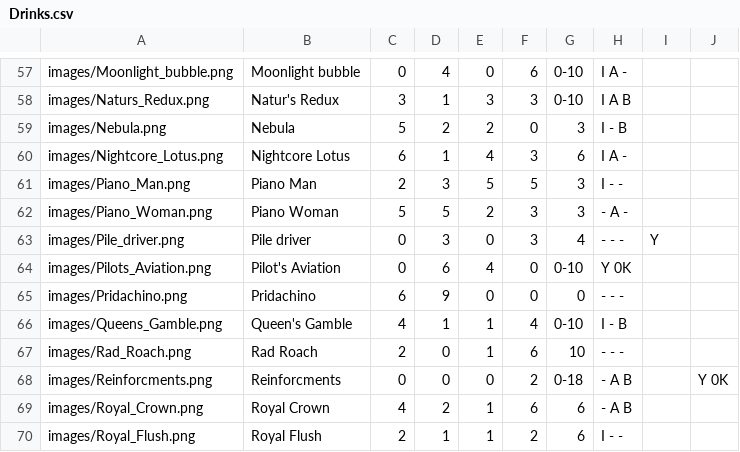
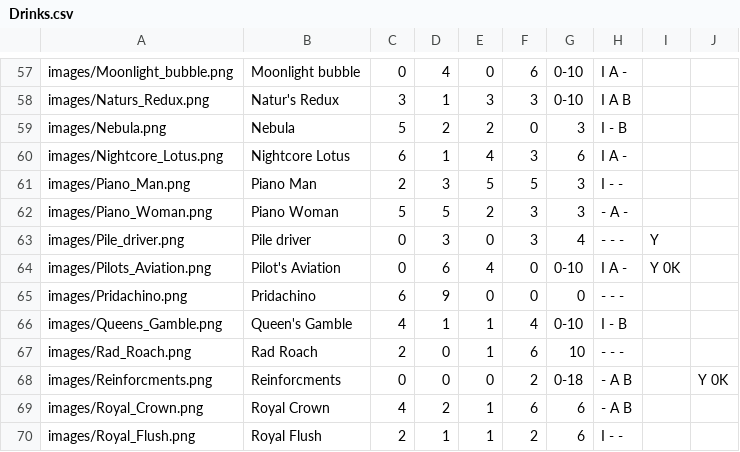
Before and after one commit to Zokaxdesu/Drinktionary, a CSV file: Database/Drinks.csv, drawn as a sheet; only a part is shown, gaps mark what is left out.

Commit message:
recepie fix

```diff
--- a/Database/Drinks.csv
+++ b/Database/Drinks.csv
@@ -63,3 +63,3 @@ images/Piano_Woman.png,Piano Woman,5,5,2,3,3,- A -,,
 images/Pile_driver.png,Pile driver,0,3,0,3,4,- - -,Y,
-images/Pilots_Aviation.png,Pilot's Aviation,0,6,4,0,0-10,Y 0K
+images/Pilots_Aviation.png,Pilot's Aviation,0,6,4,0,0-10,I A -,Y 0K
 images/Pridachino.png,Pridachino,6,9,0,0,0,- - -,,
```
